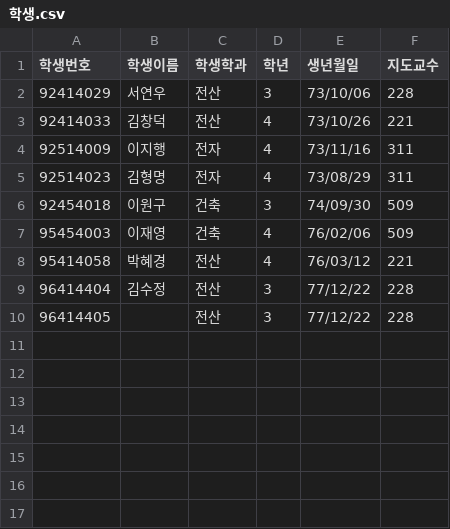
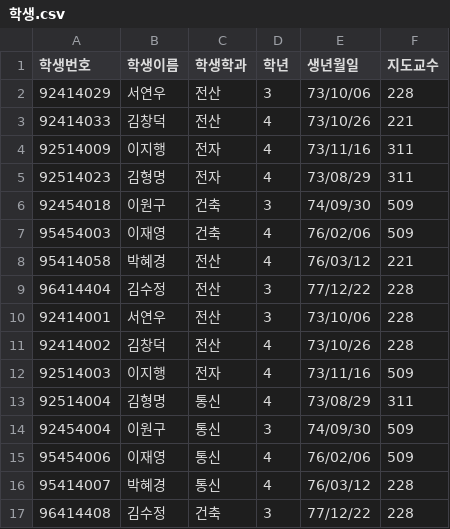
Before and after one commit to helen-cho/data, a CSV file: python/데이터시각화/data/학생.csv, drawn as a sheet.

```diff
--- a/python/데이터시각화/data/학생.csv
+++ b/python/데이터시각화/data/학생.csv
@@ -9,2 +9,9 @@
 96414404,김수정,전산,3,77/12/22,228
-96414405,,전산,3,77/12/22,228
+92414001,서연우,전산,3,73/10/06,228
+92414002,김창덕,전산,4,73/10/26,228
+92514003,이지행,전자,4,73/11/16,509
+92514004,김형명,통신,4,73/08/29,311
+92454004,이원구,통신,3,74/09/30,509
+95454006,이재영,통신,4,76/02/06,509
+95414007,박혜경,통신,4,76/03/12,228
+96414408,김수정,건축,3,77/12/22,228
```
Also changed, not shown: 16 other files.
